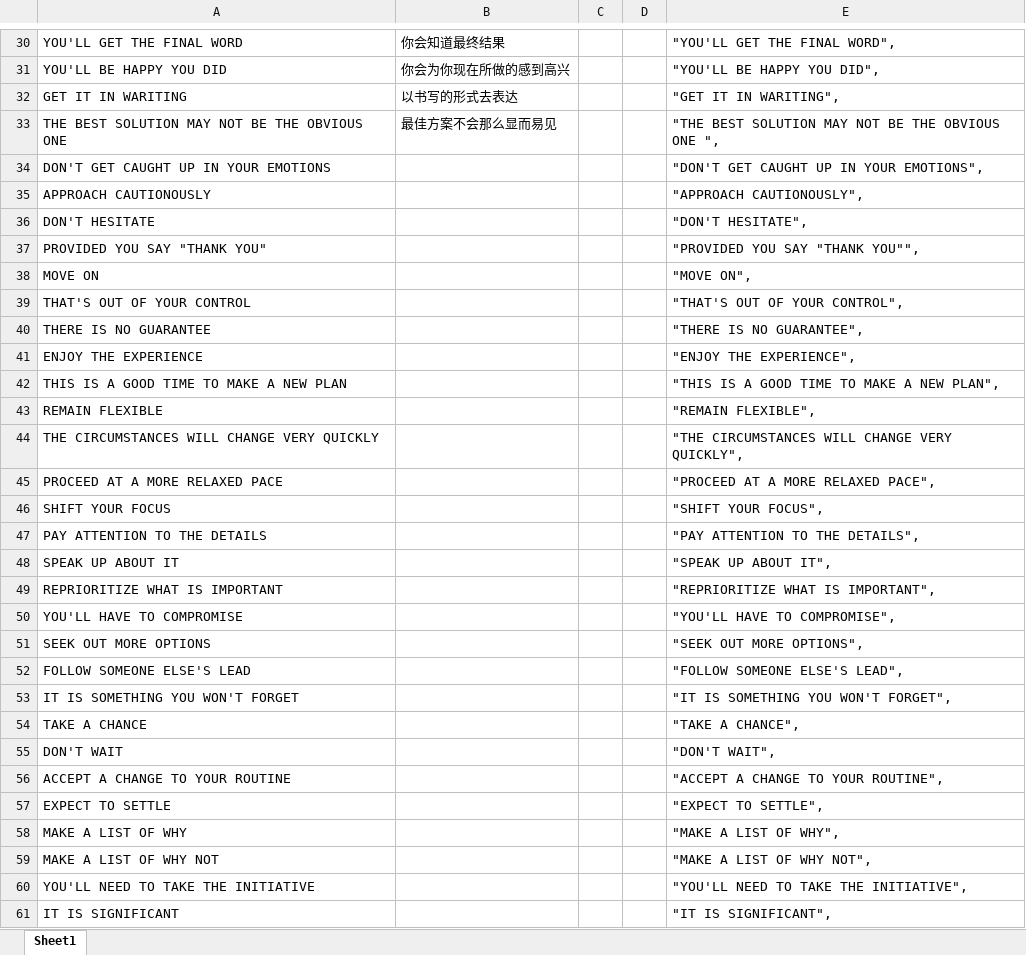
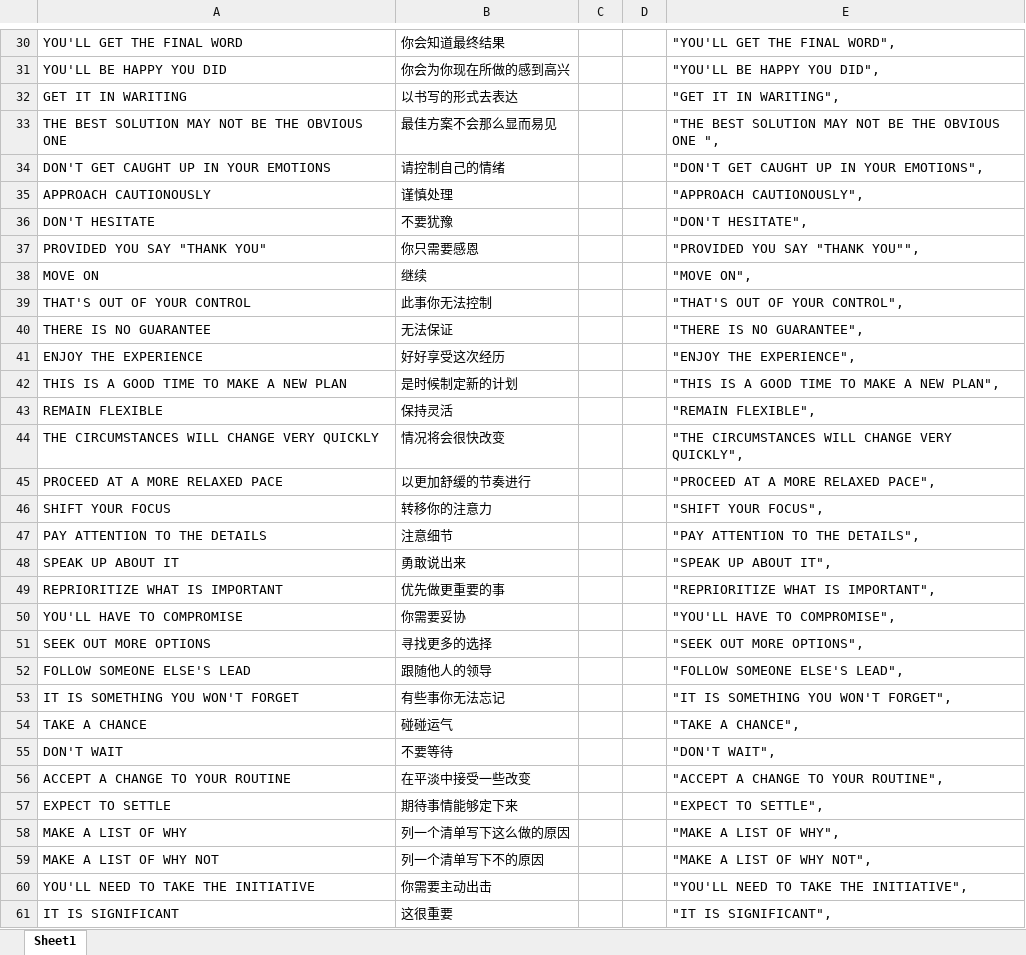
Before and after one commit to Boy-ming/MyAnswer, an Excel workbook: words.xlsx, sheet Sheet1, drawn as a sheet; only a part is shown, gaps mark what is left out; values as stored, in another font and other column widths than the file's, no borders; the diff covers the shown part only; the diff names each change by its address in the sheet, - before the commit and + after, or states it on an @@ line.

```diff
--- a/words.xlsx (sheet Sheet1)
+++ b/words.xlsx (sheet Sheet1)
-B34: (empty)
+B34: 请控制自己的情绪
-B35: (empty)
+B35: 谨慎处理
-B36: (empty)
+B36: 不要犹豫
-B37: (empty)
+B37: 你只需要感恩
-B38: (empty)
+B38: 继续
-B39: (empty)
+B39: 此事你无法控制
-B40: (empty)
+B40: 无法保证
-B41: (empty)
+B41: 好好享受这次经历
-B42: (empty)
+B42: 是时候制定新的计划
-B43: (empty)
+B43: 保持灵活
-B44: (empty)
+B44: 情况将会很快改变
-B45: (empty)
+B45: 以更加舒缓的节奏进行
-B46: (empty)
+B46: 转移你的注意力
-B47: (empty)
+B47: 注意细节
-B48: (empty)
+B48: 勇敢说出来
-B49: (empty)
+B49: 优先做更重要的事
-B50: (empty)
+B50: 你需要妥协
-B51: (empty)
+B51: 寻找更多的选择
-B52: (empty)
+B52: 跟随他人的领导
-B53: (empty)
+B53: 有些事你无法忘记
-B54: (empty)
+B54: 碰碰运气
-B55: (empty)
+B55: 不要等待
-B56: (empty)
+B56: 在平淡中接受一些改变
-B57: (empty)
+B57: 期待事情能够定下来
-B58: (empty)
+B58: 列一个清单写下这么做的原因
-B59: (empty)
+B59: 列一个清单写下不的原因
-B60: (empty)
+B60: 你需要主动出击
-B61: (empty)
+B61: 这很重要
```
Also changed, not shown: 1 added row, 1 removed row and 48 edited cells elsewhere in this sheet, 1 other file.
